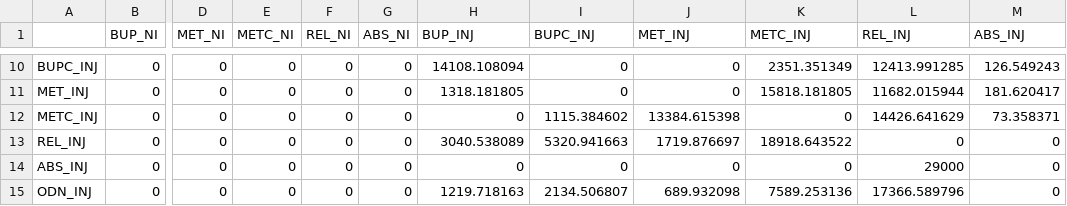
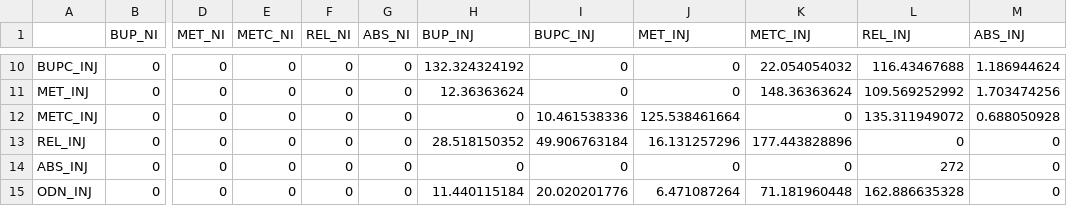
Before and after one commit to benenns/OUD-Model, a CSV file: checks/PSA/df_dirichlet_UP.csv, drawn as a sheet; only a part is shown, gaps mark what is left out; the diff covers the shown part only; the diff names each change by its address in the sheet, - before the commit and + after, or states it on an @@ line.

```diff
--- a/checks/PSA/df_dirichlet_UP.csv
+++ b/checks/PSA/df_dirichlet_UP.csv
-H10 (BUP_INJ): 14108.108094
+H10 (BUP_INJ): 132.324324192
-K10 (METC_INJ): 2351.351349
+K10 (METC_INJ): 22.054054032
-L10 (REL_INJ): 12413.991285
+L10 (REL_INJ): 116.43467688
-M10 (ABS_INJ): 126.549243
+M10 (ABS_INJ): 1.186944624
-H11 (BUP_INJ): 1318.181805
+H11 (BUP_INJ): 12.36363624
-K11 (METC_INJ): 15818.181805
+K11 (METC_INJ): 148.36363624
-L11 (REL_INJ): 11682.015944
+L11 (REL_INJ): 109.569252992
-M11 (ABS_INJ): 181.620417
+M11 (ABS_INJ): 1.703474256
-I12 (BUPC_INJ): 1115.384602
+I12 (BUPC_INJ): 10.461538336
-J12 (MET_INJ): 13384.615398
+J12 (MET_INJ): 125.538461664
-L12 (REL_INJ): 14426.641629
+L12 (REL_INJ): 135.311949072
-M12 (ABS_INJ): 73.358371
+M12 (ABS_INJ): 0.688050928
-H13 (BUP_INJ): 3040.538089
+H13 (BUP_INJ): 28.518150352
-I13 (BUPC_INJ): 5320.941663
+I13 (BUPC_INJ): 49.906763184
-J13 (MET_INJ): 1719.876697
+J13 (MET_INJ): 16.131257296
-K13 (METC_INJ): 18918.643522
+K13 (METC_INJ): 177.443828896
-L14 (REL_INJ): 29000
+L14 (REL_INJ): 272
-H15 (BUP_INJ): 1219.718163
+H15 (BUP_INJ): 11.440115184
-I15 (BUPC_INJ): 2134.506807
+I15 (BUPC_INJ): 20.020201776
-J15 (MET_INJ): 689.932098
+J15 (MET_INJ): 6.471087264
-K15 (METC_INJ): 7589.253136
+K15 (METC_INJ): 71.181960448
-L15 (REL_INJ): 17366.589796
+L15 (REL_INJ): 162.886635328
```
Also changed, not shown: 32 edited cells elsewhere in this file, Data/DSA/Modified Model Specification/crime_costs.csv, Data/DSA/Modified Model Specification/threshold.csv, 48 other files.
